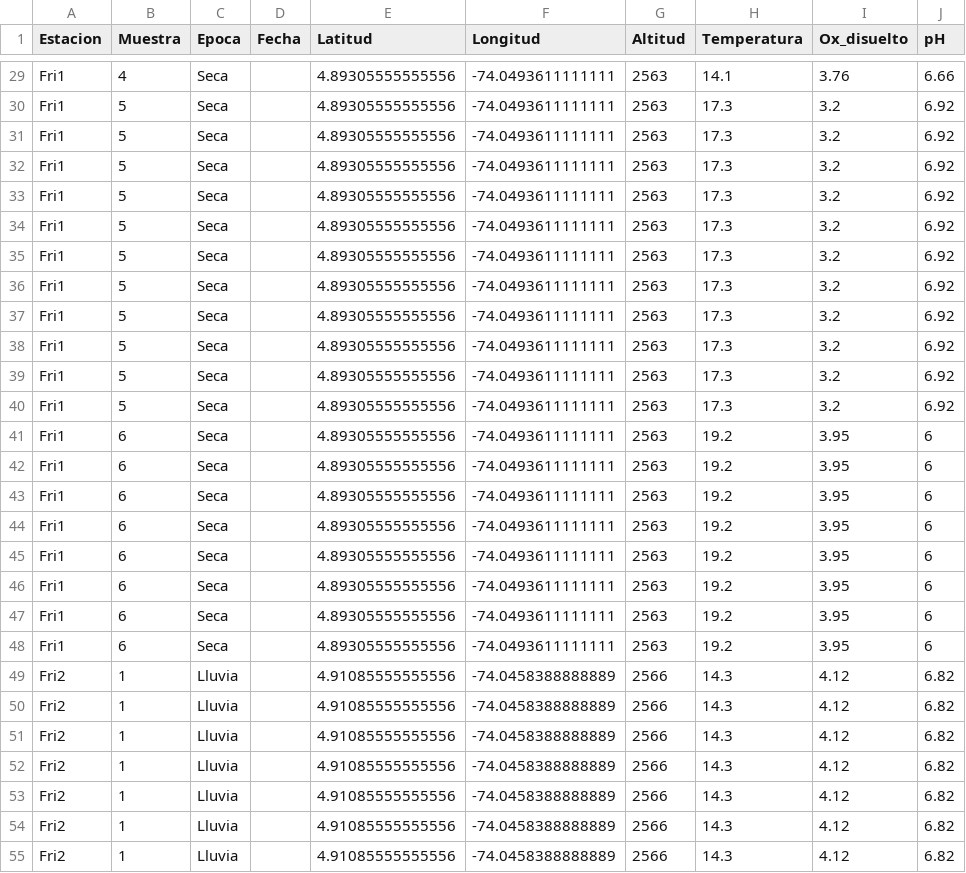
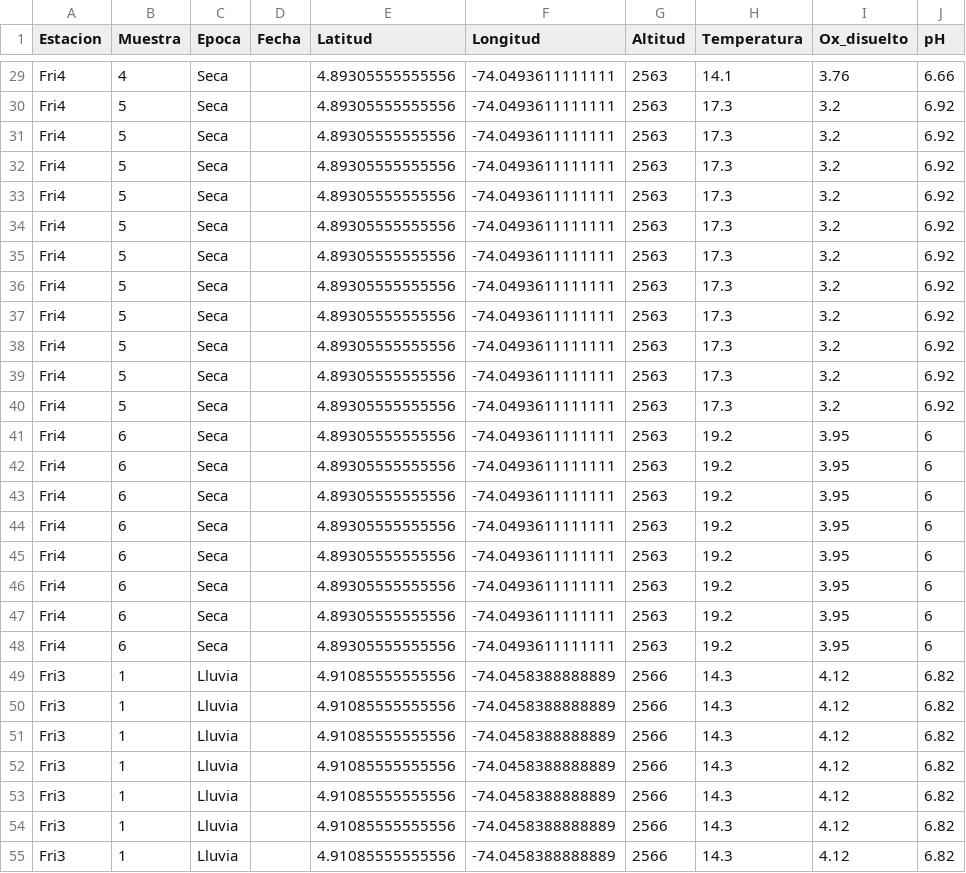
Before and after one commit to MichaelVel/Trabajo-Grado, a CSV file: Data/rio_frio.csv, drawn as a sheet; only a part is shown, gaps mark what is left out; the diff covers the shown part only; the diff names each change by its address in the sheet, - before the commit and + after, or states it on an @@ line.

```diff
--- a/Data/rio_frio.csv
+++ b/Data/rio_frio.csv
-A29:A48 (Estacion): Fri1
+A29:A48 (Estacion): Fri4
-A49:A55 (Estacion): Fri2
+A49:A55 (Estacion): Fri3
```
Also changed, not shown: 135 edited cells elsewhere in this file.
